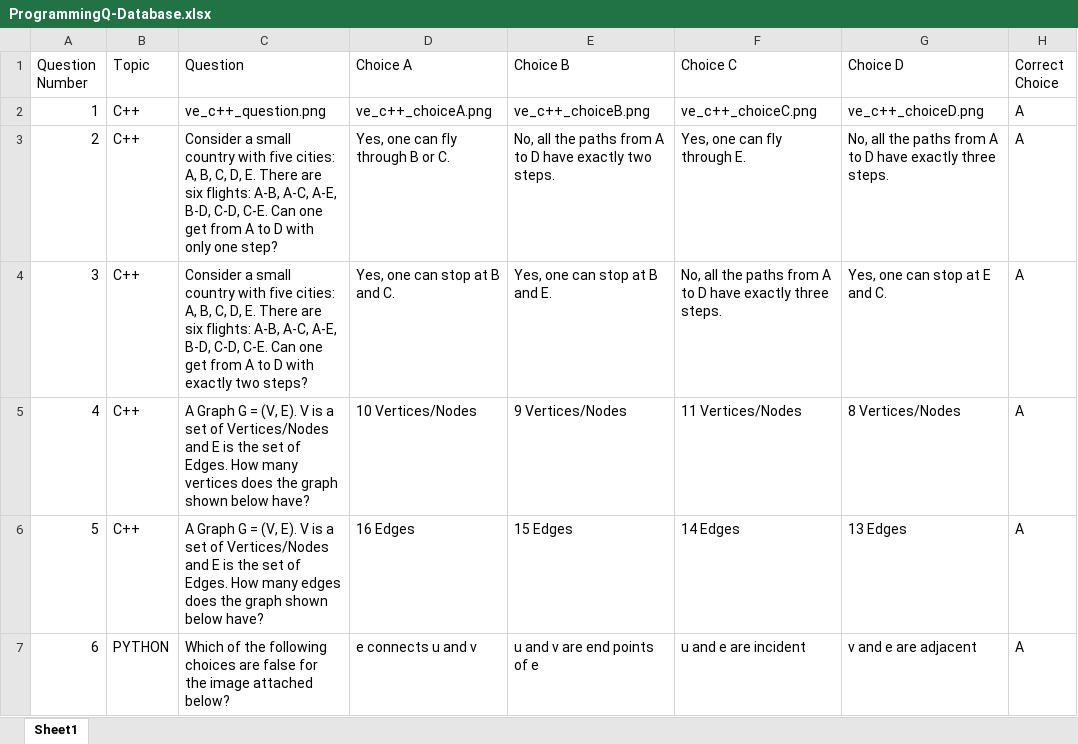
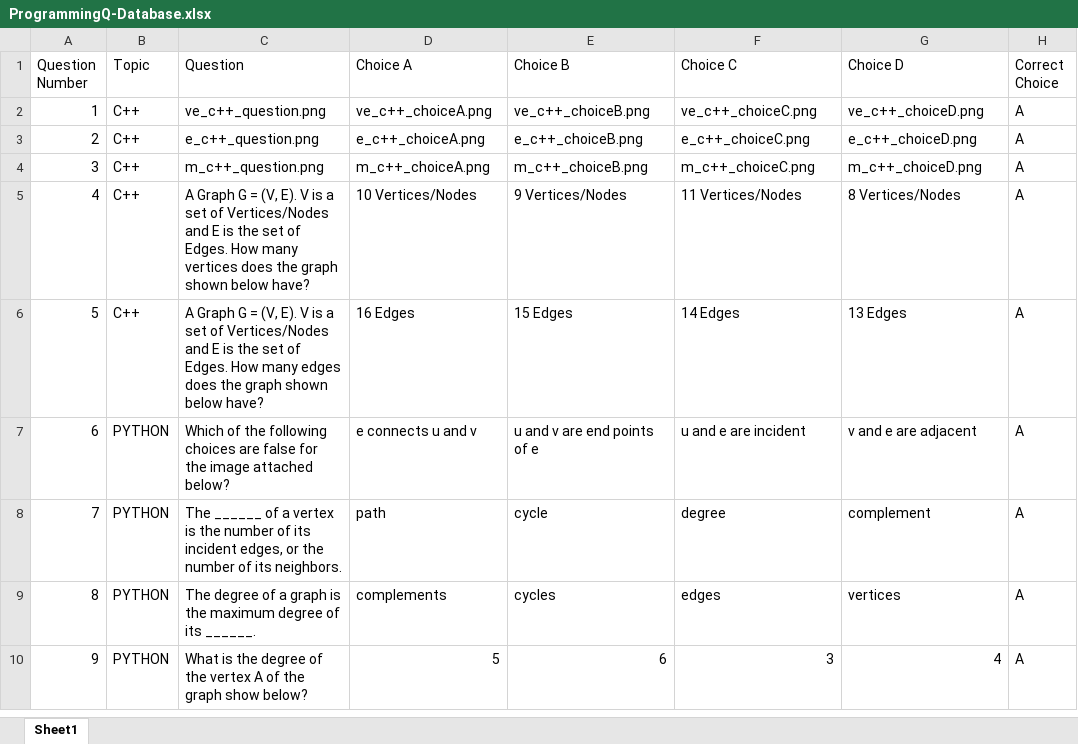
Before and after one commit to carl-mate/The-Programmer-s-Atlas, an Excel workbook: android/assets/Resources/MCQ/ProgrammingQ/ProgrammingQ-Database.xlsx, sheet Sheet1, drawn as a sheet; only a part is shown; the shorter side is filled out with more unchanged rows; values as stored, in another font and other column widths than the file's, no borders; the diff names each change by its address in the sheet, - before the commit and + after, or states it on an @@ line.

Commit message:
Add easy, medium, and hard images

```diff
--- a/android/assets/Resources/MCQ/ProgrammingQ/ProgrammingQ-Database.xlsx (sheet Sheet1)
+++ b/android/assets/Resources/MCQ/ProgrammingQ/ProgrammingQ-Database.xlsx (sheet Sheet1)
-C3 (Question): Consider a small country with five cities: A, B, C, D, E. There are six flights: A-B, A-C, A-E, B-D, C-D, C-E. Can one get from A to D with only one step?
+C3 (Question): e_c++_question.png
-D3 (Choice A): Yes, one can fly through B or C.
+D3 (Choice A): e_c++_choiceA.png
-E3 (Choice B): No, all the paths from A to D have exactly two steps.
+E3 (Choice B): e_c++_choiceB.png
-F3 (Choice C): Yes, one can fly through E.
+F3 (Choice C): e_c++_choiceC.png
-G3 (Choice D): No, all the paths from A to D have exactly three steps.
+G3 (Choice D): e_c++_choiceD.png
-C4 (Question): Consider a small country with five cities: A, B, C, D, E. There are six flights: A-B, A-C, A-E, B-D, C-D, C-E. Can one get from A to D with exactly two steps?
+C4 (Question): m_c++_question.png
-D4 (Choice A): Yes, one can stop at B and C.
+D4 (Choice A): m_c++_choiceA.png
-E4 (Choice B): Yes, one can stop at B and E.
+E4 (Choice B): m_c++_choiceB.png
-F4 (Choice C): No, all the paths from A to D have exactly three steps.
+F4 (Choice C): m_c++_choiceC.png
-G4 (Choice D): Yes, one can stop at E and C.
+G4 (Choice D): m_c++_choiceD.png
```
Also changed, not shown: 30 other files.
